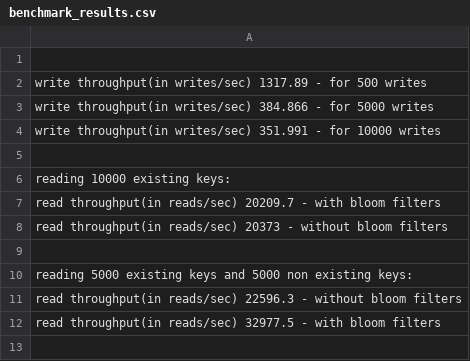
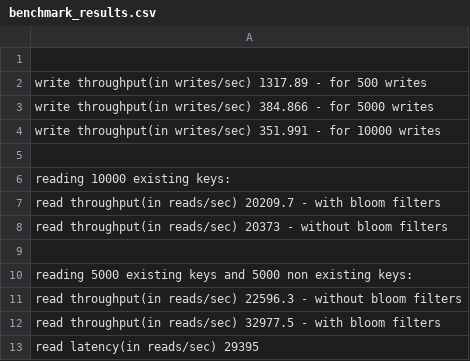
Before and after one commit to kushallt/LSM-Tree-Key-Value-Store, a CSV file: benchmark_results.csv, drawn as a sheet.

```diff
--- a/benchmark_results.csv
+++ b/benchmark_results.csv
@@ -12 +12,2 @@ read throughput(in reads/sec) 22596.3 - without bloom filters;
 read throughput(in reads/sec) 32977.5 - with bloom filters;
+read latency(in reads/sec) 29395
```
Also changed, not shown: 7 other files.
